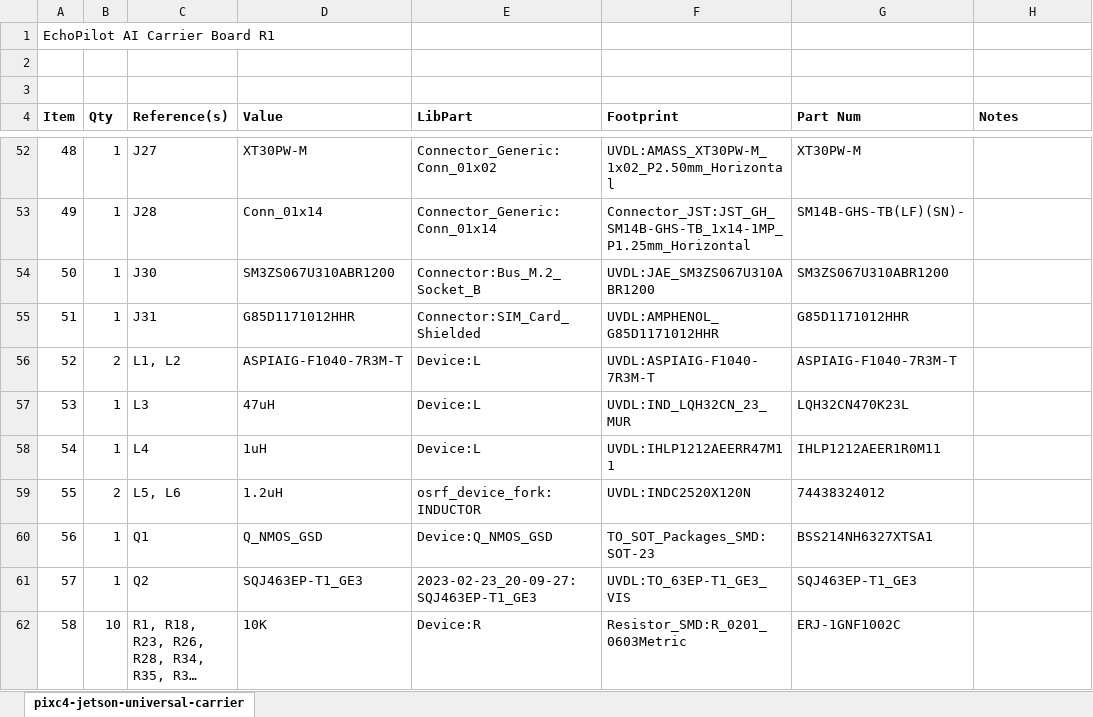
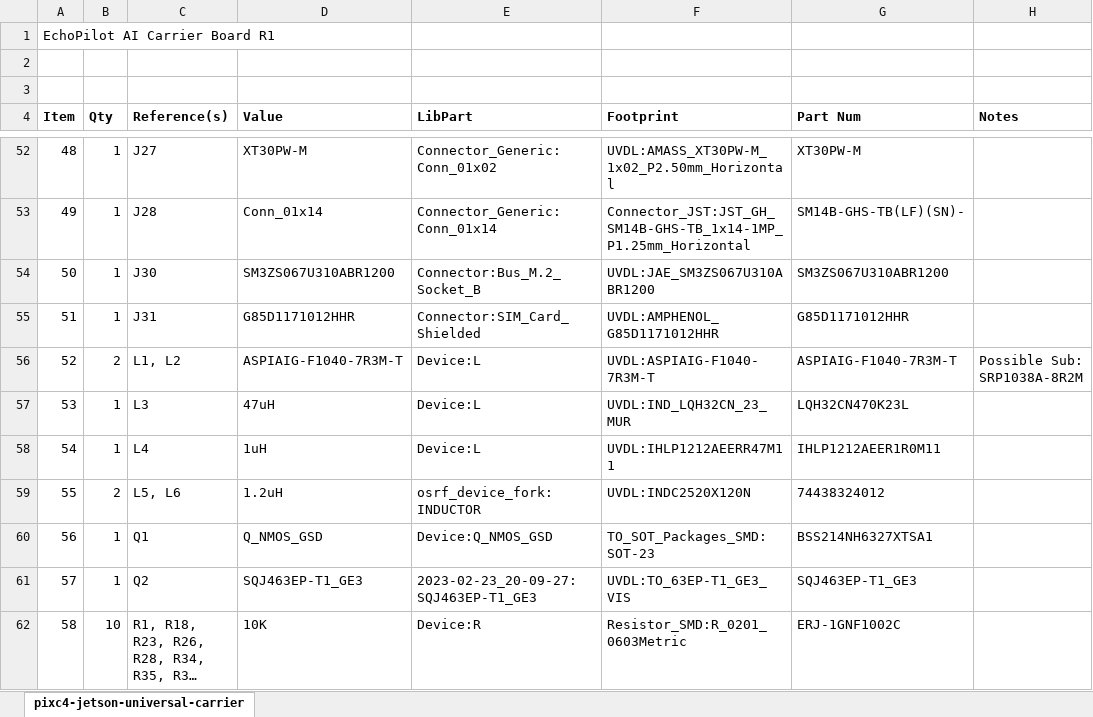
Before and after one commit to EchoMAV/echopilot_ai_carrier, an Excel workbook: echopilot_carrier_r1_bom.xlsx, sheet pixc4-jetson-universal-carrier, drawn as a sheet; only a part is shown, gaps mark what is left out; long unchanged cells end in …; values as stored, in another font and other column widths than the file's, no borders; the diff names each change by its address in the sheet, - before the commit and + after, or states it on an @@ line.

```diff
--- a/echopilot_carrier_r1_bom.xlsx (sheet pixc4-jetson-universal-carrier)
+++ b/echopilot_carrier_r1_bom.xlsx (sheet pixc4-jetson-universal-carrier)
-H56 (Notes): (empty)
+H56 (Notes): Possible Sub: SRP1038A-8R2M
```
Also changed, not shown: 11 other files.
